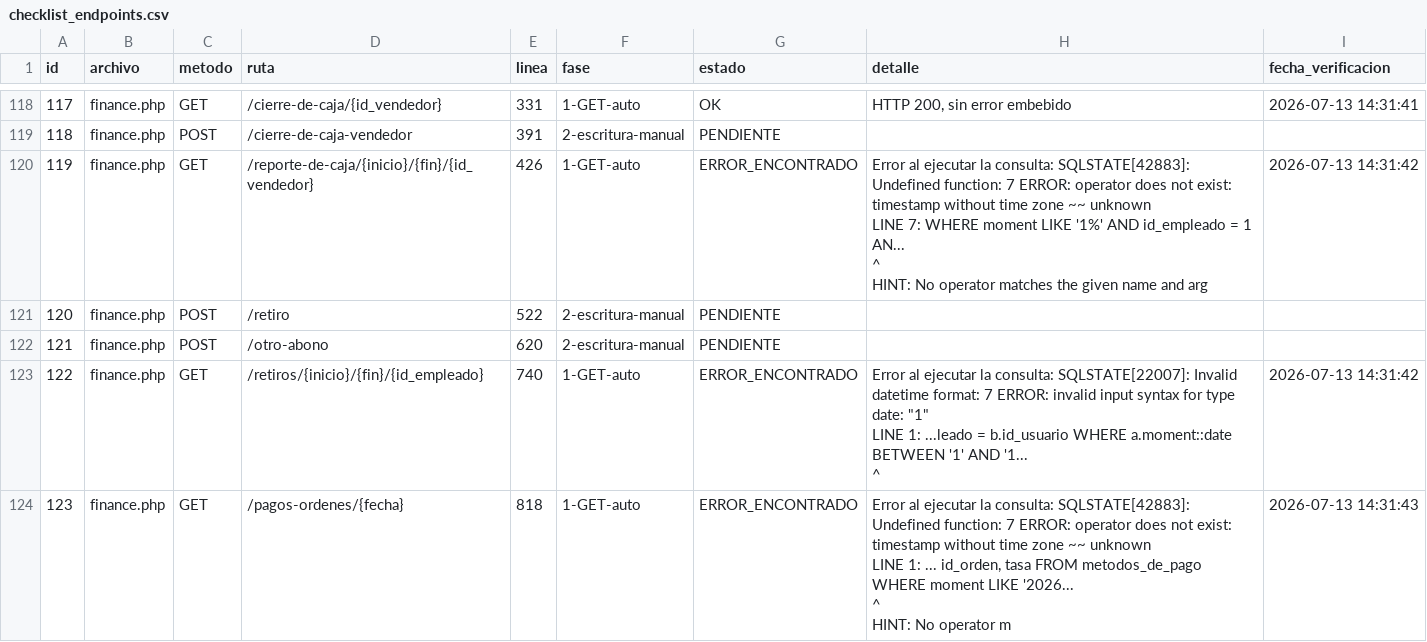
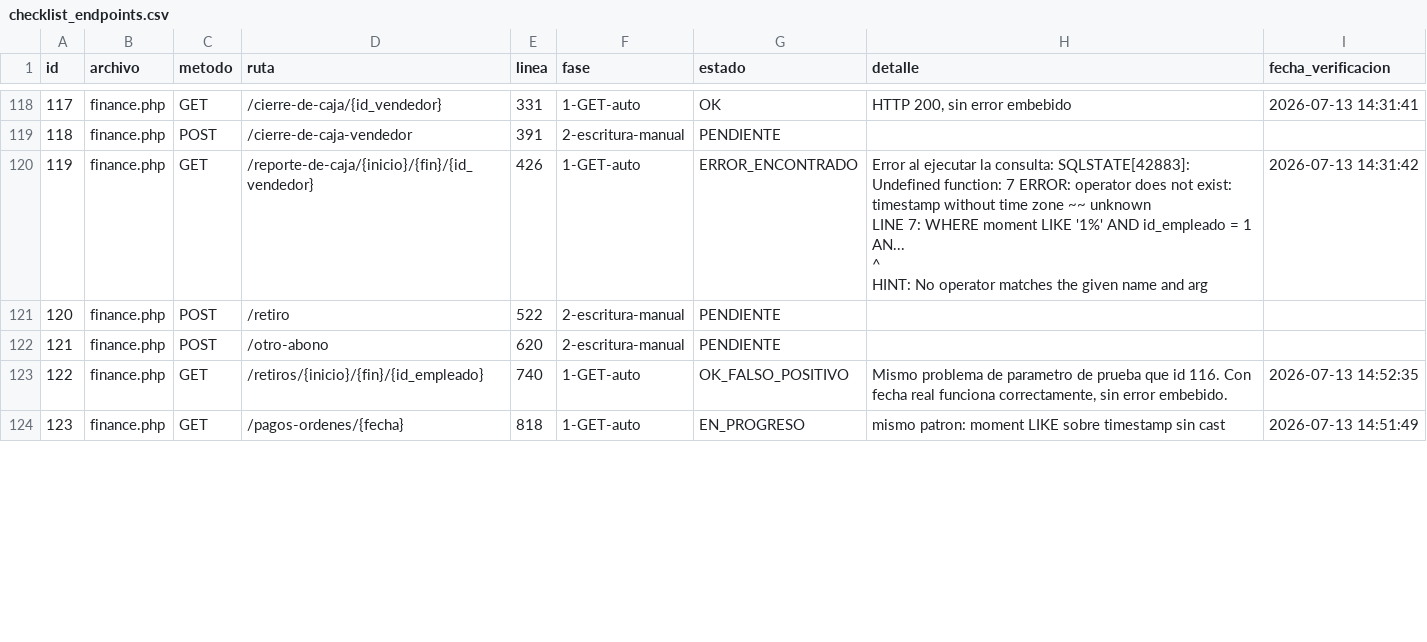
Before and after one commit to softzcar/ninesys-apidev, a CSV file: logs_gemini/verificacion_postgres/checklist_endpoints.csv, drawn as a sheet; only a part is shown, gaps mark what is left out; the diff covers the shown part only.

```diff
--- a/logs_gemini/verificacion_postgres/checklist_endpoints.csv
+++ b/logs_gemini/verificacion_postgres/checklist_endpoints.csv
@@ -127,8 +125,3 @@ HINT:  No operator matches the given name and arg",2026-07-13 14:31:42
 121,finance.php,POST,/otro-abono,620,2-escritura-manual,PENDIENTE,,
-122,finance.php,GET,/retiros/{inicio}/{fin}/{id_empleado},740,1-GET-auto,ERROR_ENCONTRADO,"Error al ejecutar la consulta: SQLSTATE[22007]: Invalid datetime format: 7 ERROR:  invalid input syntax for type date: ""1""
-LINE 1: ...leado = b.id_usuario WHERE a.moment::date BETWEEN '1' AND '1...
-                                                             ^",2026-07-13 14:31:42
-123,finance.php,GET,/pagos-ordenes/{fecha},818,1-GET-auto,ERROR_ENCONTRADO,"Error al ejecutar la consulta: SQLSTATE[42883]: Undefined function: 7 ERROR:  operator does not exist: timestamp without time zone ~~ unknown
-LINE 1: ... id_orden, tasa FROM metodos_de_pago WHERE moment LIKE '2026...
-                                                             ^
-HINT:  No operator m",2026-07-13 14:31:43
+122,finance.php,GET,/retiros/{inicio}/{fin}/{id_empleado},740,1-GET-auto,OK_FALSO_POSITIVO,"Mismo problema de parametro de prueba que id 116. Con fecha real funciona correctamente, sin error embebido.",2026-07-13 14:52:35
+123,finance.php,GET,/pagos-ordenes/{fecha},818,1-GET-auto,EN_PROGRESO,mismo patron: moment LIKE sobre timestamp sin cast,2026-07-13 14:51:49
```
Also changed, not shown: 15 edited cells elsewhere in this file, 1 other file.
